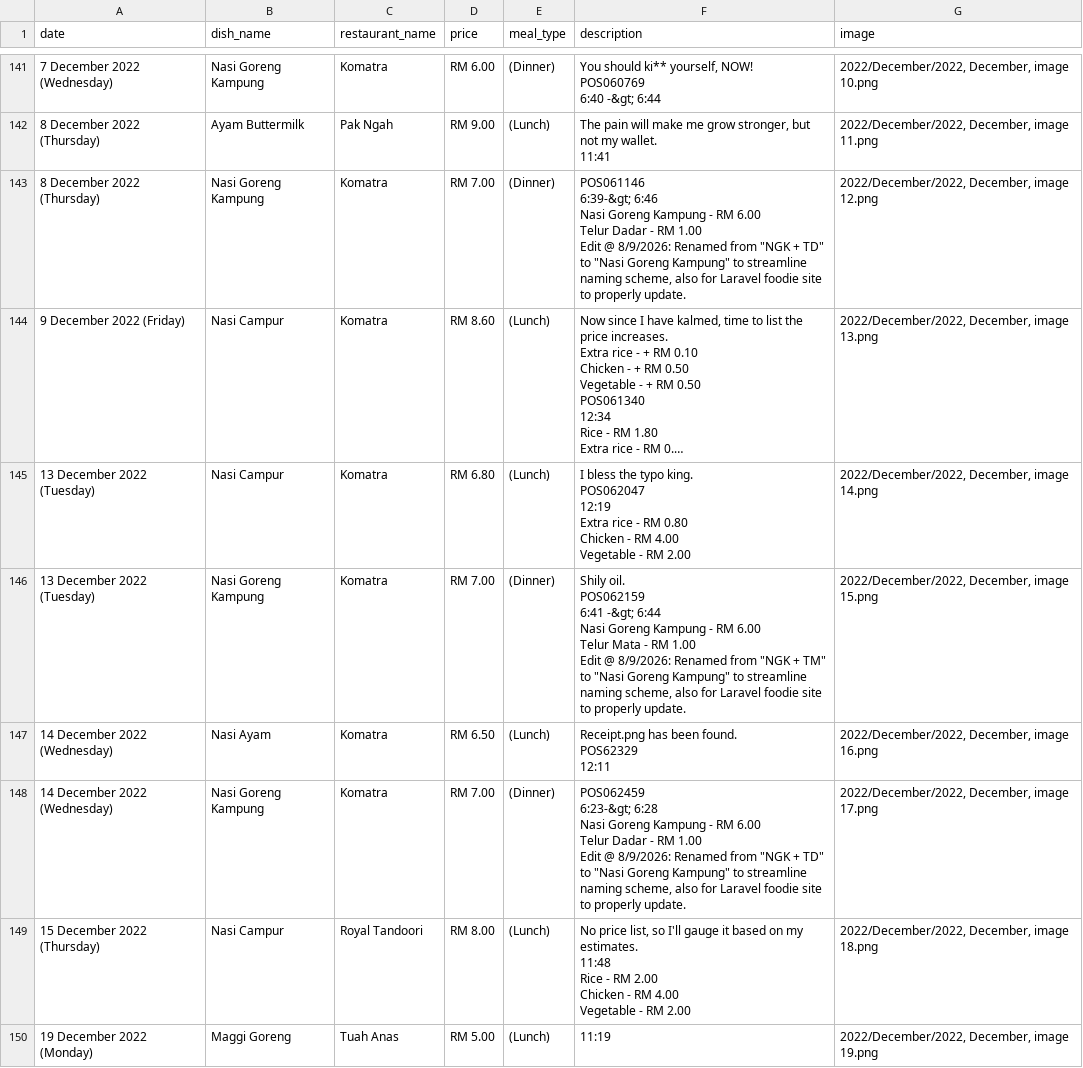
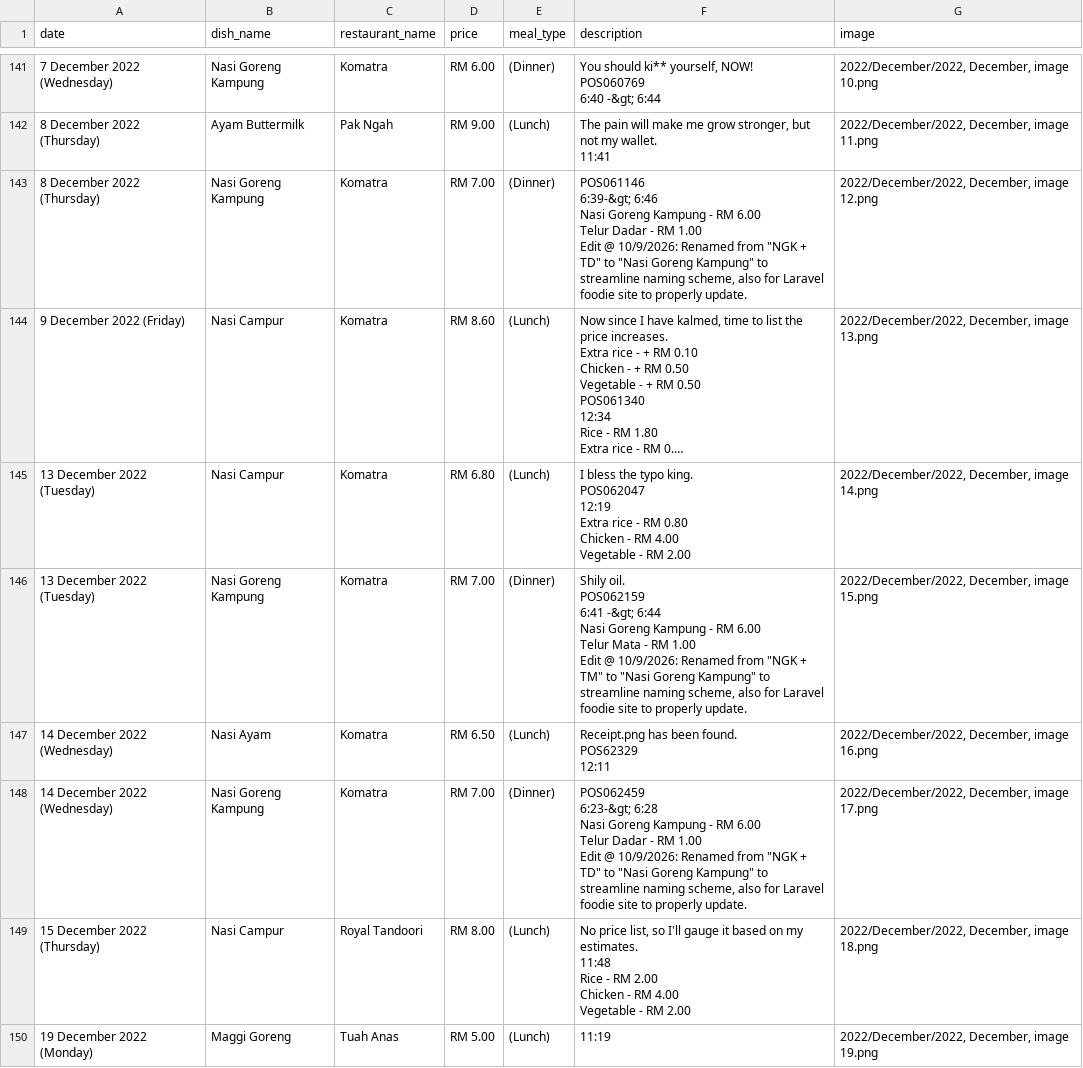
Before and after one commit to lordjunn/Food-MMU, a CSV file: Logs/menu_items2.csv, drawn as a sheet; only a part is shown, gaps mark what is left out; long unchanged cells end in …; the diff covers the shown part only; the diff names each change by its address in the sheet, - before the commit and + after, or states it on an @@ line.

```diff
--- a/Logs/menu_items2.csv
+++ b/Logs/menu_items2.csv
-F143 (description): …Edit @ 8/9/2026: Renamed from…
+F143 (description): …Edit @ 10/9/2026: Renamed from…
-F146 (description): …Edit @ 8/9/2026: Renamed from…
+F146 (description): …Edit @ 10/9/2026: Renamed from…
-F148 (description): …Edit @ 8/9/2026: Renamed from…
+F148 (description): …Edit @ 10/9/2026: Renamed from…
```
Also changed, not shown: 57 edited cells elsewhere in this file.
